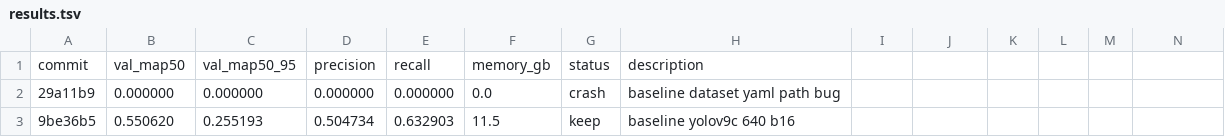
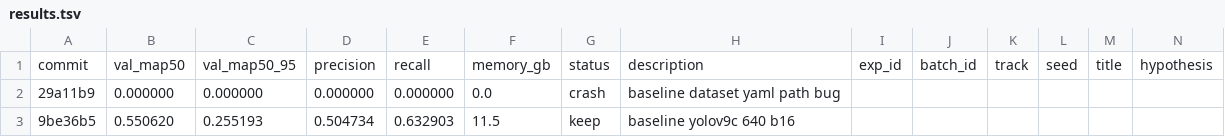
Before and after one commit to muhammad-zainal-muttaqin/autoresearch, a TSV file: results.tsv, drawn as a sheet; only a part is shown; removed rows and columns are numbered as before the commit, all else as after; rows hold the shown columns only; the diff names each change by its address in the sheet, - before the commit and + after, or states it on an @@ line.

```diff
--- a/results.tsv
+++ b/results.tsv
-row 1: commit | val_map50 | val_map50_95 | precision | recall | memory_gb | status | description
+row 1: commit | val_map50 | val_map50_95 | precision | recall | memory_gb | status | description | exp_id | batch_id | track | seed | title | hypothesis
```
Also changed, not shown: 14 other files.
